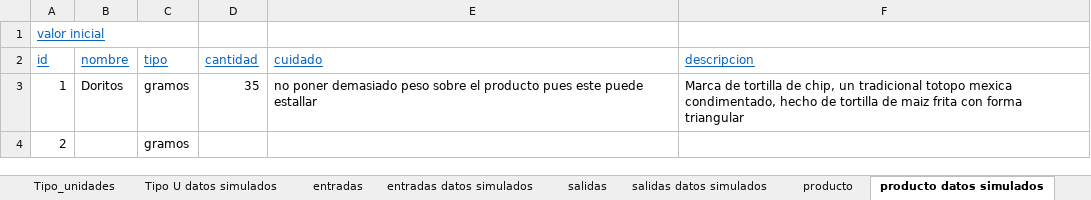
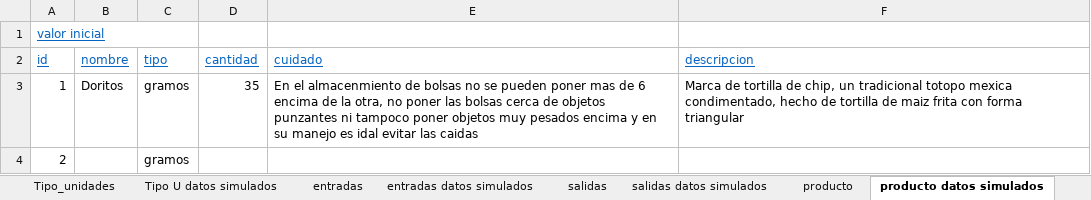
Before and after one commit to DOOPan2022/Presupuesto, an Excel workbook: Extraclase/Modelo de dominio/inventario.xlsx, sheet producto datos simulados, drawn as a sheet; values as stored, in another font and other column widths than the file's, no borders; the diff names each change by its address in the sheet, - before the commit and + after, or states it on an @@ line.

Commit message:
update

```diff
--- a/Extraclase/Modelo de dominio/inventario.xlsx (sheet producto datos simulados)
+++ b/Extraclase/Modelo de dominio/inventario.xlsx (sheet producto datos simulados)
-E3 (cuidado): no poner demasiado peso sobre el producto pues este puede estallar
+E3 (cuidado): En el almacenmiento de bolsas no se pueden poner mas de 6 encima de la otra, no poner las bolsas cerca de objetos punzantes ni tampoco poner objetos muy pesados encima y en su manejo es idal evitar las caidas
```
